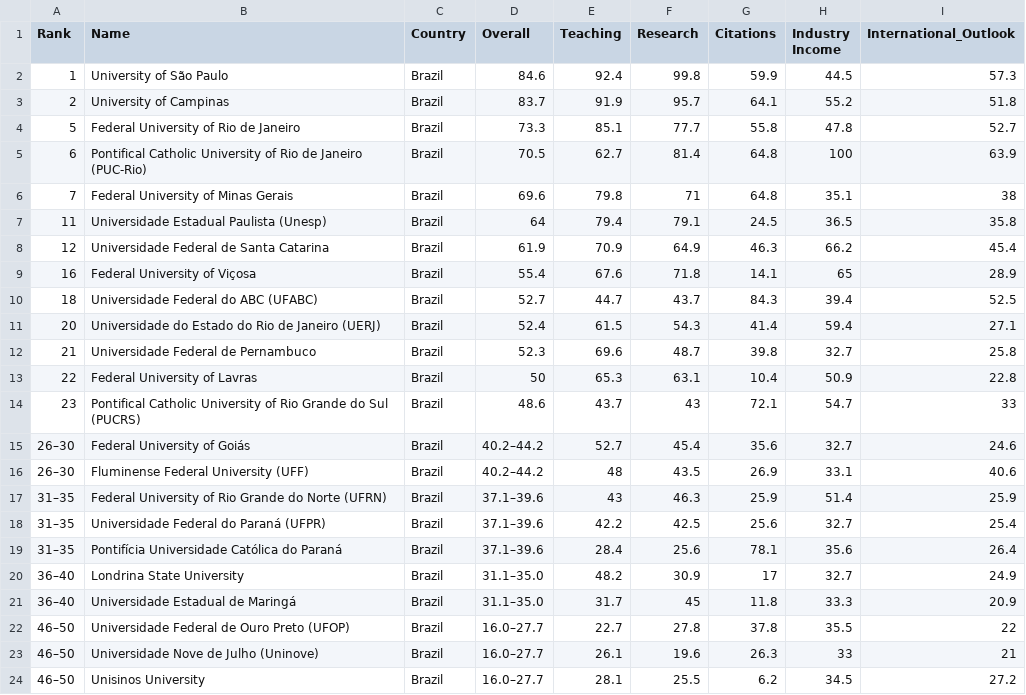
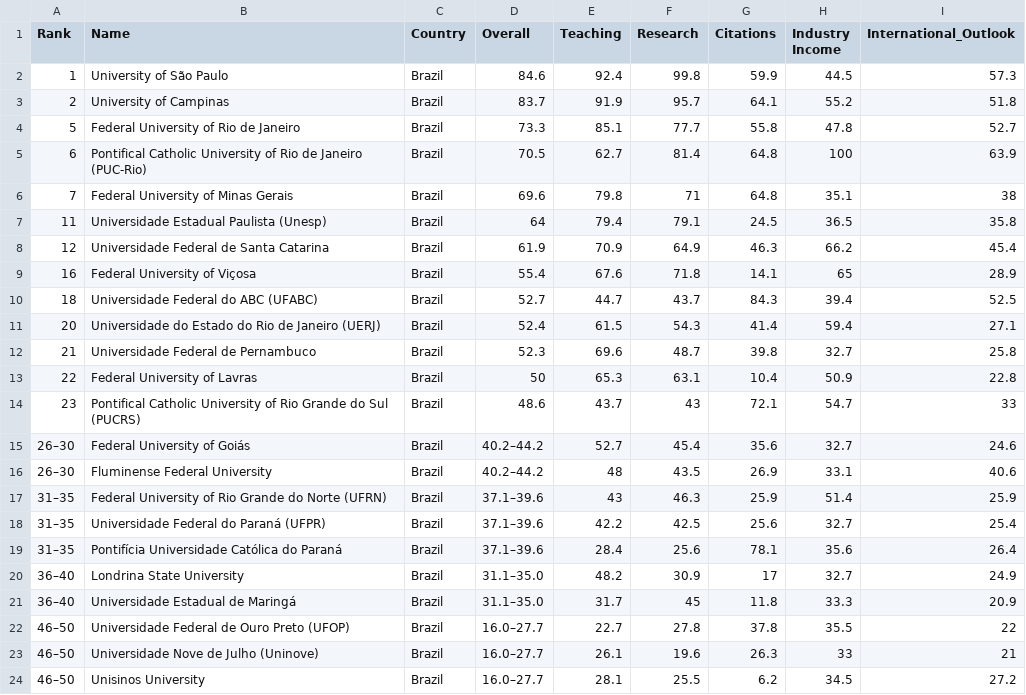
Before and after one commit to pjfernandes/university_ranking_data_visualizer, a CSV file: times_higher_education/the_la_2016.csv, drawn as a sheet.

```diff
--- a/times_higher_education/the_la_2016.csv
+++ b/times_higher_education/the_la_2016.csv
@@ -15,3 +15,3 @@ Rank,Name,Country,Overall,Teaching,Research,Citations,Industry Income,Internatio
 26–30,Federal University of Goiás,Brazil,40.2–44.2,52.7,45.4,35.6,32.7,24.6
-26–30,Fluminense Federal University (UFF),Brazil,40.2–44.2,48,43.5,26.9,33.1,40.6
+26–30,Fluminense Federal University,Brazil,40.2–44.2,48,43.5,26.9,33.1,40.6
 31–35,Federal University of Rio Grande do Norte (UFRN),Brazil,37.1–39.6,43,46.3,25.9,51.4,25.9
```
Also changed, not shown: times_higher_education/the_la_2017.csv, times_higher_education/the_la_2018.csv, 1 other file.
